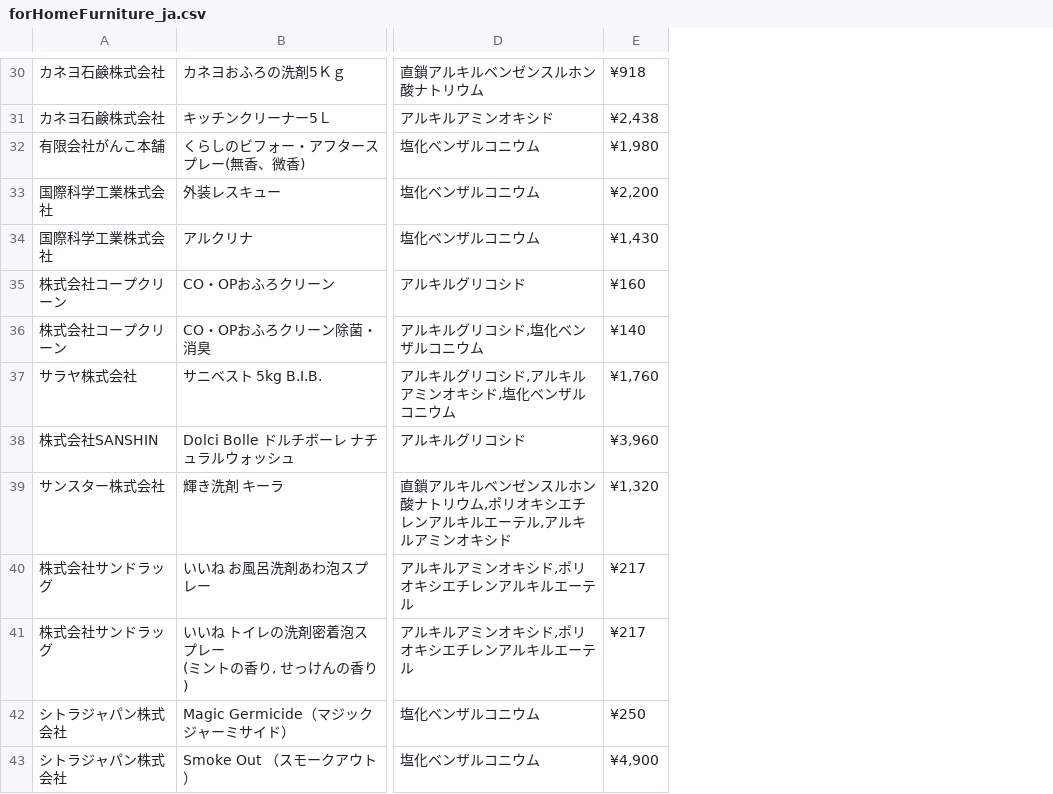
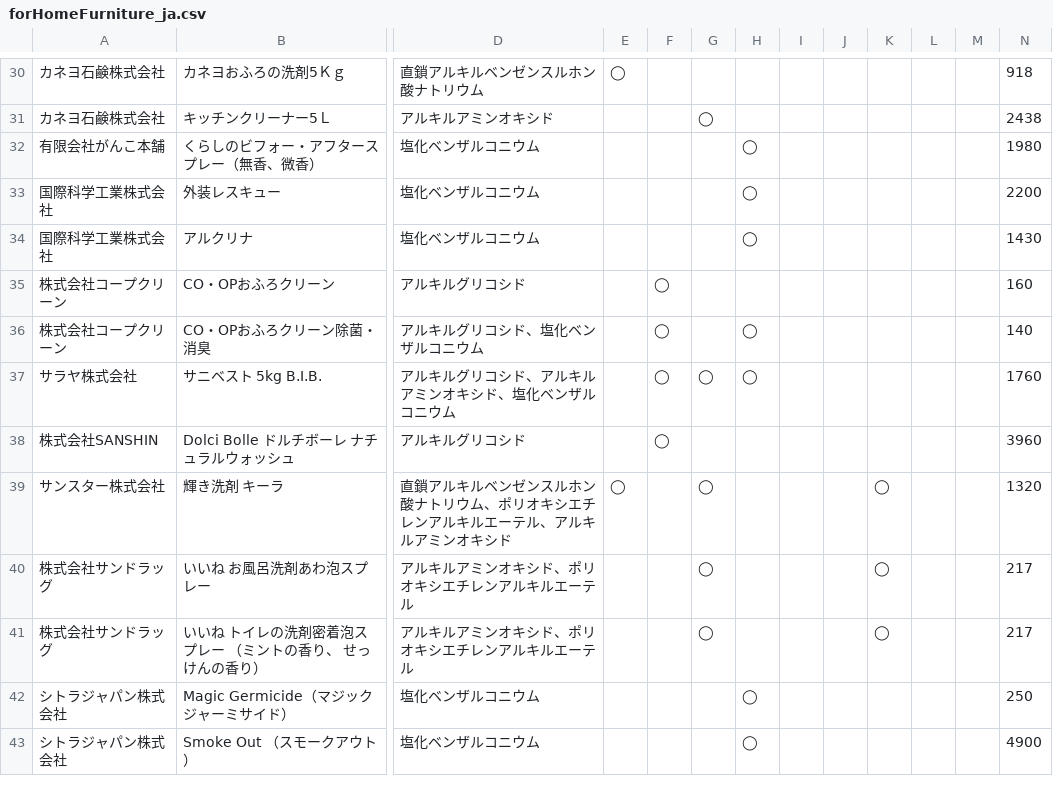
Before and after one commit to porolakka/detergentlist, a CSV file: forHomeFurniture_ja.csv, drawn as a sheet; only a part is shown, gaps mark what is left out; removed rows and columns are numbered as before the commit, all else as after; ↵ is a line break in a cell; the diff covers the shown part only; the diff names each change by its address in the sheet, - before the commit and + after, or states it on an @@ line.

```diff
--- a/forHomeFurniture_ja.csv
+++ b/forHomeFurniture_ja.csv
-column E, rows 30-43: ¥918 | ¥2,438 | ¥1,980 | ¥2,200 | ¥1,430 | ¥160 | ¥140 | ¥1,760 | ¥3,960 | ¥1,320 | ¥217 | ¥217 | ¥250 | ¥4,900
+column E, rows 30-39: ◯ |  |  |  |  |  |  |  |  | ◯
+column F, rows 35-38: all ◯
+column G, rows 31-41: ◯ |  |  |  |  |  | ◯ |  | ◯ | ◯ | ◯
+column H, rows 32-43: ◯ | ◯ | ◯ |  | ◯ | ◯ |  |  |  |  | ◯ | ◯
+column I, empty
+column J, empty
+column K, rows 39-41: all ◯
+column L, empty
+column M, empty
+column N, rows 30-43: 918 | 2438 | 1980 | 2200 | 1430 | 160 | 140 | 1760 | 3960 | 1320 | 217 | 217 | 250 | 4900
-B32: くらしのビフォー・アフタースプレー(無香、微香)
+B32: くらしのビフォー・アフタースプレー（無香、微香）
-D36: アルキルグリコシド,塩化ベンザルコニウム
+D36: アルキルグリコシド、塩化ベンザルコニウム
-D37: アルキルグリコシド,アルキルアミンオキシド,塩化ベンザルコニウム
+D37: アルキルグリコシド、アルキルアミンオキシド、塩化ベンザルコニウム
-D39: …トリウム,ポリオキシエチレンアルキルエーテル,アルキル…
+D39: …トリウム、ポリオキシエチレンアルキルエーテル、アルキル…
-D40:D41: アルキルアミンオキシド,ポリオキシエチレンアルキルエーテル
+D40:D41: アルキルアミンオキシド、ポリオキシエチレンアルキルエーテル
-B41: いいね トイレの洗剤密着泡スプレー ↵ (ミントの香り, せっけんの香り)
+B41: いいね トイレの洗剤密着泡スプレー （ミントの香り、 せっけんの香り）
```
Also changed, not shown: 1 added row and 53 edited cells elsewhere in this file, forKitchen_ja.csv, 1 other file.
